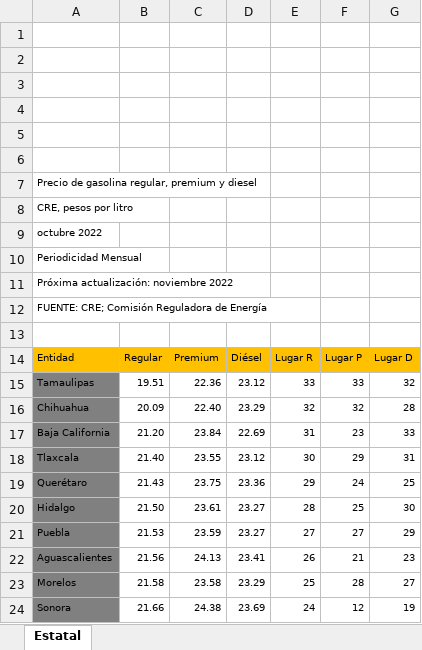
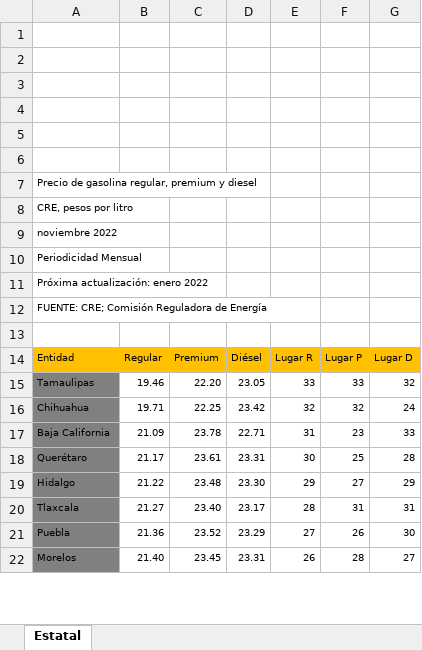
Before and after one commit to DIEEF-IIEG/SIE, an Excel workbook: TabuladosGasolina.xlsx, sheet Estatal, drawn as a sheet; only a part is shown; values as stored, in another font and other column widths than the file's, no borders; charts and pictures not drawn; removed rows and columns are numbered as before the commit, all else as after; the diff covers the shown part only; the diff names each change by its address in the sheet, - before the commit and + after, or states it on an @@ line.

```diff
--- a/TabuladosGasolina.xlsx (sheet Estatal)
+++ b/TabuladosGasolina.xlsx (sheet Estatal)
-A9: octubre 2022
+A9: noviembre 2022
-A11: Próxima actualización: noviembre 2022
+A11: Próxima actualización: enero 2022
-B15: 19.51
+B15: 19.46
-C15: 22.36
+C15: 22.20
-D15: 23.12
+D15: 23.05
-B16: 20.09
+B16: 19.71
-C16: 22.40
+C16: 22.25
-D16: 23.29
+D16: 23.42
-G16: 28
+G16: 24
-B17: 21.20
+B17: 21.09
-C17: 23.84
+C17: 23.78
-D17: 22.69
+D17: 22.71
+row 18: Querétaro | 21.17 | 23.61 | 23.31 | 30 | 25 | 28
+row 19: Hidalgo | 21.22 | 23.48 | 23.30 | 29 | 27 | 29
-B20: 21.40
+B20: 21.27
-C20: 23.55
+C20: 23.40
-D20: 23.12
+D20: 23.17
-E20: 30
+E20: 28
-F20: 29
+F20: 31
-row 19: Querétaro | 21.43 | 23.75 | 23.36 | 29 | 24 | 25
-row 20: Hidalgo | 21.50 | 23.61 | 23.27 | 28 | 25 | 30
-B21: 21.53
+B21: 21.36
-C21: 23.59
+C21: 23.52
-D21: 23.27
+D21: 23.29
-F21: 27
+F21: 26
-G21: 29
+G21: 30
-row 22: Aguascalientes | 21.56 | 24.13 | 23.41 | 26 | 21 | 23
-B22: 21.58
+B22: 21.40
-C22: 23.58
+C22: 23.45
-D22: 23.29
+D22: 23.31
-E22: 25
+E22: 26
-row 24: Sonora | 21.66 | 24.38 | 23.69 | 24 | 12 | 19
```
Also changed, not shown: 8 added rows, 6 removed rows and 86 edited cells elsewhere in this sheet, PrecioGasolinaHist.xlsx.
